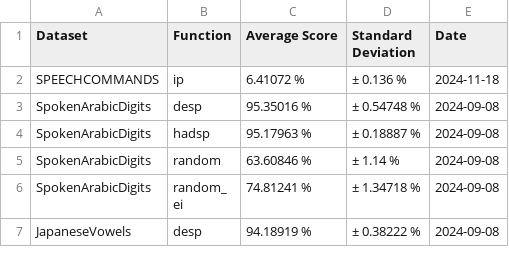
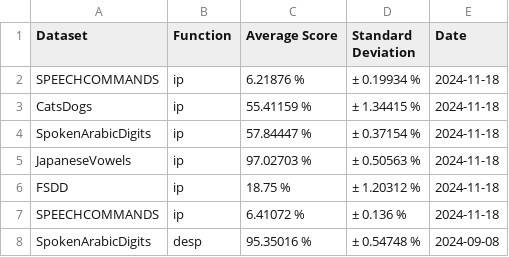
Before and after one commit to Finebouche/hag, a CSV file: test_results_classification.csv, drawn as a sheet; only a part is shown; the shorter side is filled out with more unchanged rows; the diff names each change by its address in the sheet, - before the commit and + after, or states it on an @@ line.

Commit message:
Update SpeechCommand error handling + Visualisation in general framework

```diff
--- a/test_results_classification.csv
+++ b/test_results_classification.csv
+row 2: SPEECHCOMMANDS | ip | 6.21876 % | ± 0.19934 % | 2024-11-18
+row 3: CatsDogs | ip | 55.41159 % | ± 1.34415 % | 2024-11-18
+row 4: SpokenArabicDigits | ip | 57.84447 % | ± 0.37154 % | 2024-11-18
+row 5: JapaneseVowels | ip | 97.02703 % | ± 0.50563 % | 2024-11-18
+row 6: FSDD | ip | 18.75 % | ± 1.20312 % | 2024-11-18
```
Also changed, not shown: 2 other files.
